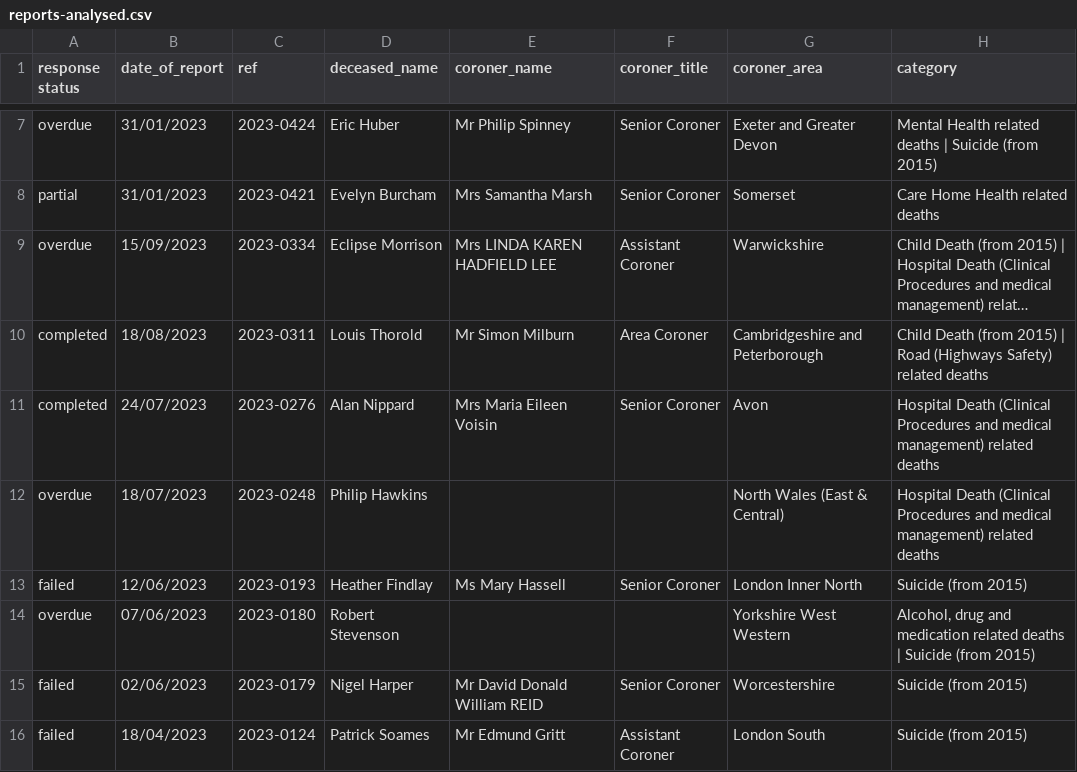
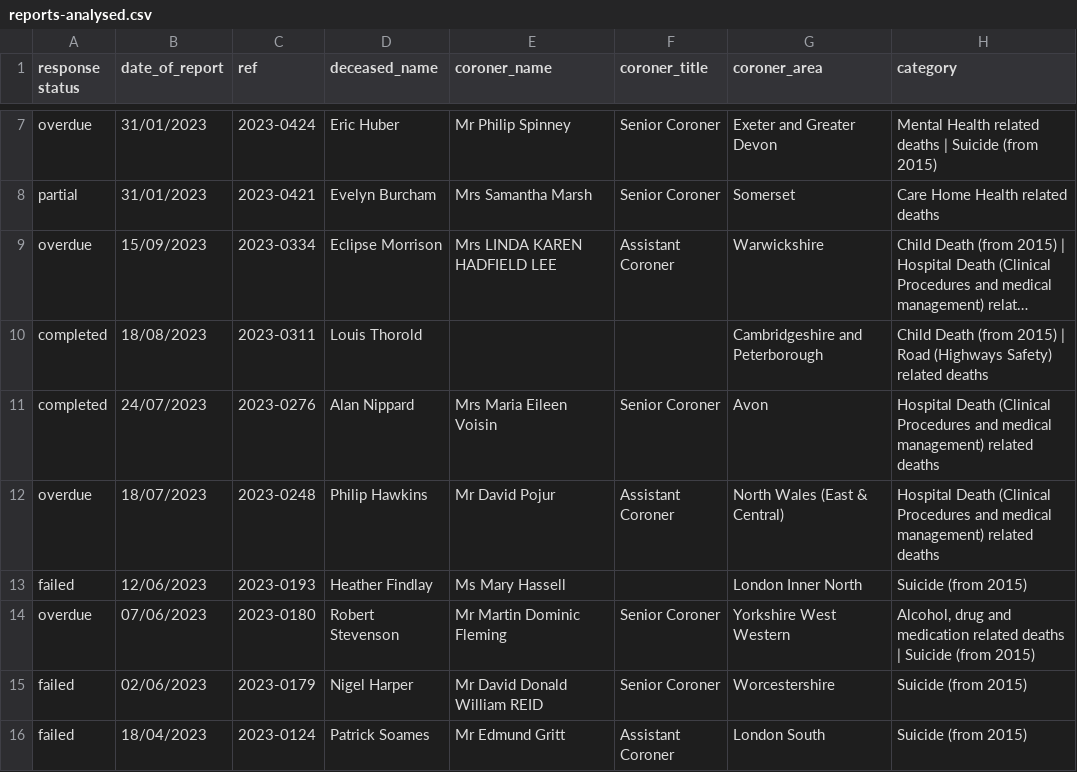
Before and after one commit to maxafanasiev/test_actions, a CSV file: src/data/reports-analysed.csv, drawn as a sheet; only a part is shown, gaps mark what is left out; long unchanged cells end in …; the diff covers the shown part only; the diff names each change by its address in the sheet, - before the commit and + after, or states it on an @@ line.

```diff
--- a/src/data/reports-analysed.csv
+++ b/src/data/reports-analysed.csv
-E10 (coroner_name): Mr Simon Milburn
+E10 (coroner_name): (empty)
-F10 (coroner_title): Area Coroner
+F10 (coroner_title): (empty)
-E12 (coroner_name): (empty)
+E12 (coroner_name): Mr David Pojur
-F12 (coroner_title): (empty)
+F12 (coroner_title): Assistant Coroner
-F13 (coroner_title): Senior Coroner
+F13 (coroner_title): (empty)
-E14 (coroner_name): (empty)
+E14 (coroner_name): Mr Martin Dominic Fleming
-F14 (coroner_title): (empty)
+F14 (coroner_title): Senior Coroner
```
Also changed, not shown: 128 edited cells elsewhere in this file, src/analyse/counts/data/name/name-counts.csv, src/analyse/counts/data/name/name-years.csv, 13 other files.
